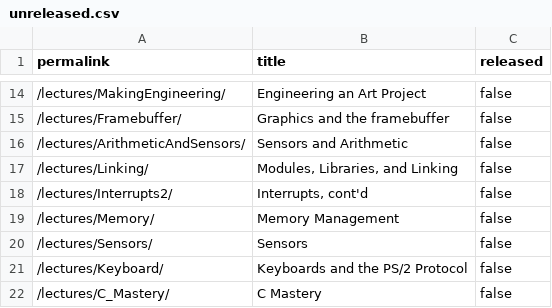
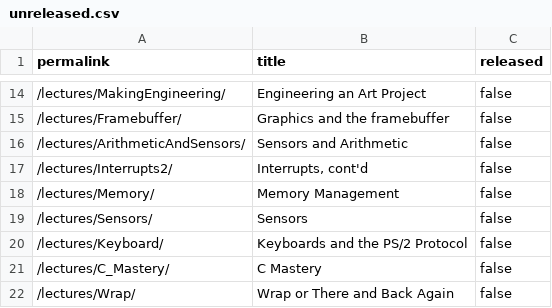
Before and after one commit to waitlamp/My_CS107e_Assignments, a CSV file: _data/unreleased.csv, drawn as a sheet; only a part is shown, gaps mark what is left out; the shorter side is filled out with more unchanged rows.

```diff
--- a/_data/unreleased.csv
+++ b/_data/unreleased.csv
@@ -16,3 +16,2 @@ permalink,title,released
 "/lectures/ArithmeticAndSensors/","Sensors and Arithmetic",false
-"/lectures/Linking/","Modules, Libraries, and Linking",false
 "/lectures/Interrupts2/","Interrupts, cont'd",false
```
Also changed, not shown: 44 other files.
